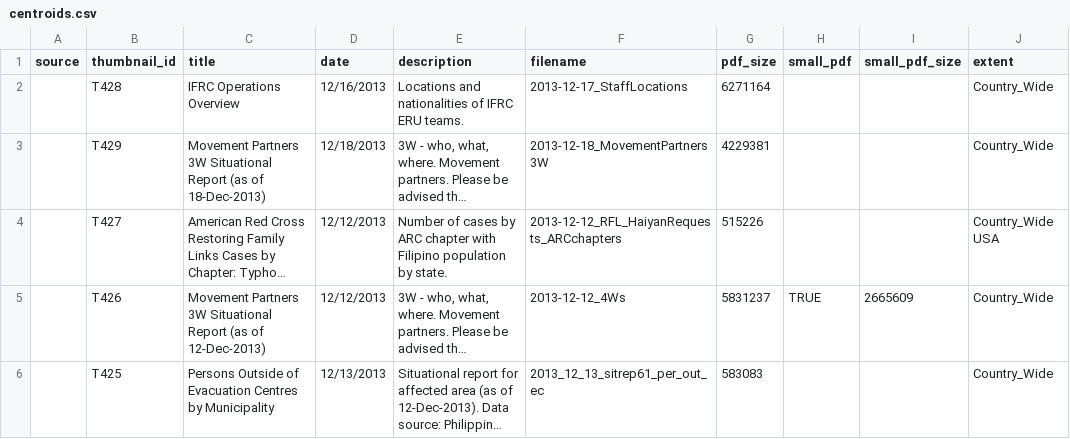
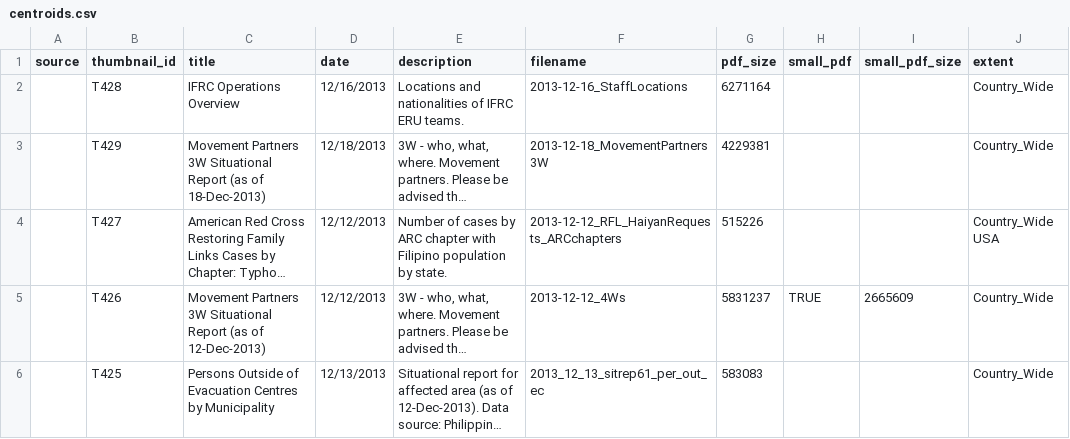
Before and after one commit to AmericanRedCross/haiyan_mapfolio, a CSV file: data/centroids.csv, drawn as a sheet; only a part is shown; long unchanged cells end in …; the diff names each change by its address in the sheet, - before the commit and + after, or states it on an @@ line.

Commit message:
fixing map filename error

```diff
--- a/data/centroids.csv
+++ b/data/centroids.csv
-F2 (filename): 2013-12-17_StaffLocations
+F2 (filename): 2013-12-16_StaffLocations
```
Also changed, not shown: 1 other file.
